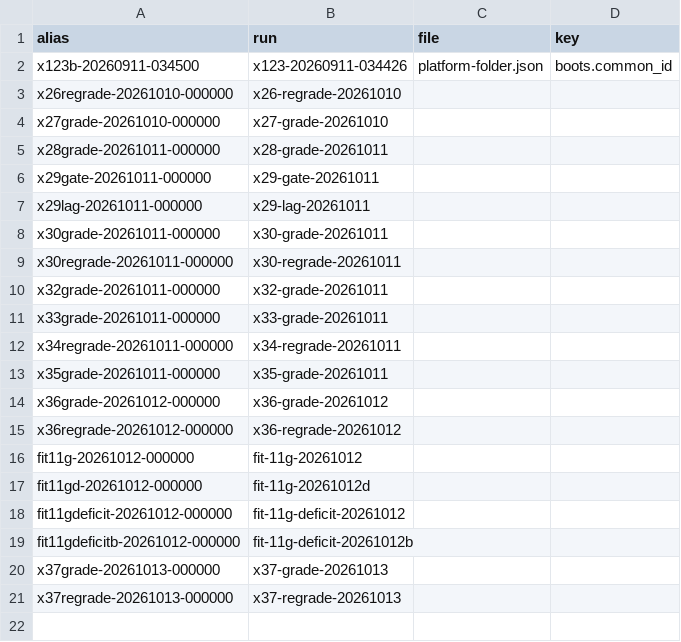
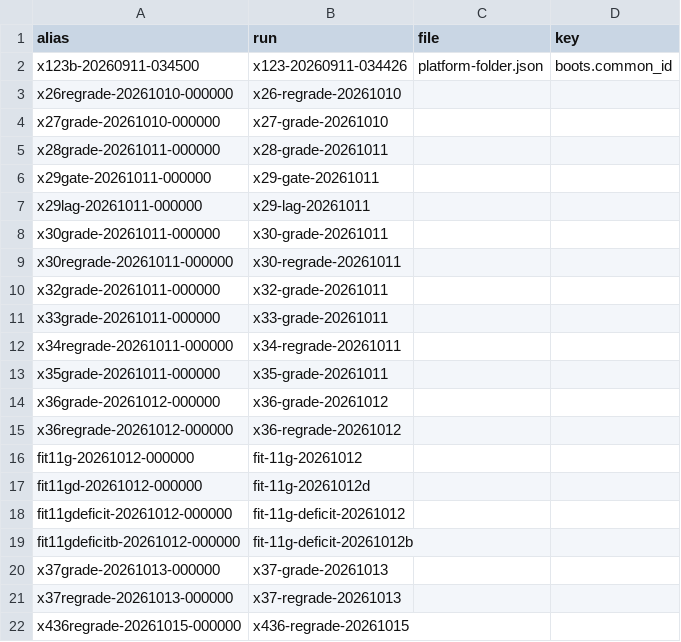
Before and after one commit to wengera/zomboid-mod-nutrition, a CSV file: docs/reference/run-aliases.csv, drawn as a sheet.

```diff
--- a/docs/reference/run-aliases.csv
+++ b/docs/reference/run-aliases.csv
@@ -21 +21,2 @@ x37grade-20261013-000000,x37-grade-20261013,,
 x37regrade-20261013-000000,x37-regrade-20261013,,
+x436regrade-20261015-000000,x436-regrade-20261015,,
```
Also changed, not shown: 26 other files.
